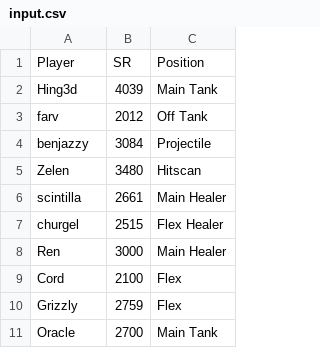
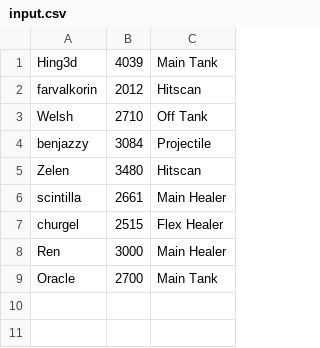
Before and after one commit to farvalkorin/team_helper, a CSV file: input.csv, drawn as a sheet; removed rows and columns are numbered as before the commit, all else as after; the diff names each change by its address in the sheet, - before the commit and + after, or states it on an @@ line.

Commit message:
Update input.csv

```diff
--- a/input.csv
+++ b/input.csv
-row 1: Player | SR | Position
-row 3: farv | 2012 | Off Tank
+row 2: farvalkorin | 2012 | Hitscan
+row 3: Welsh | 2710 | Off Tank
-row 9: Cord | 2100 | Flex
-row 10: Grizzly | 2759 | Flex
```
